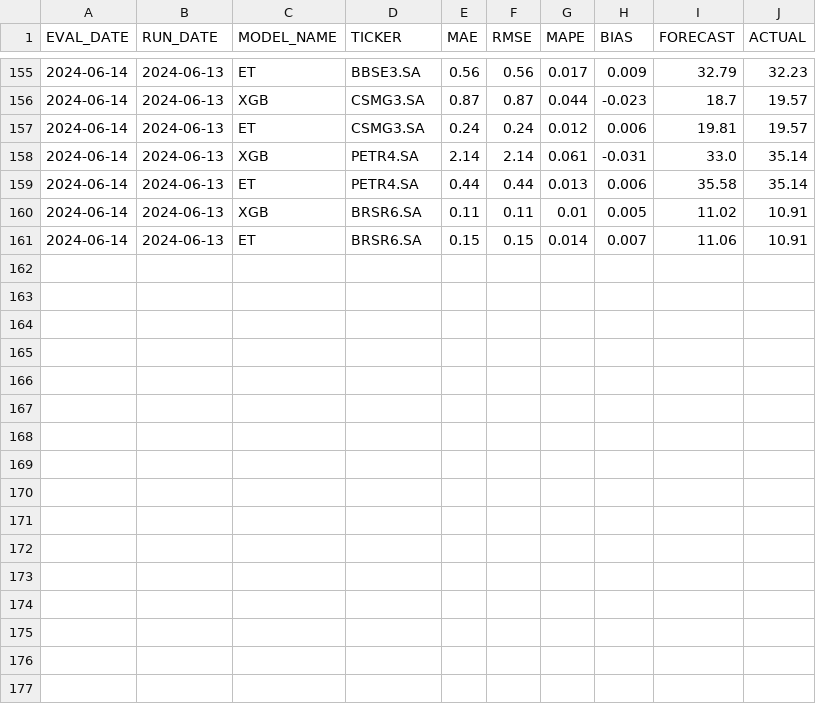
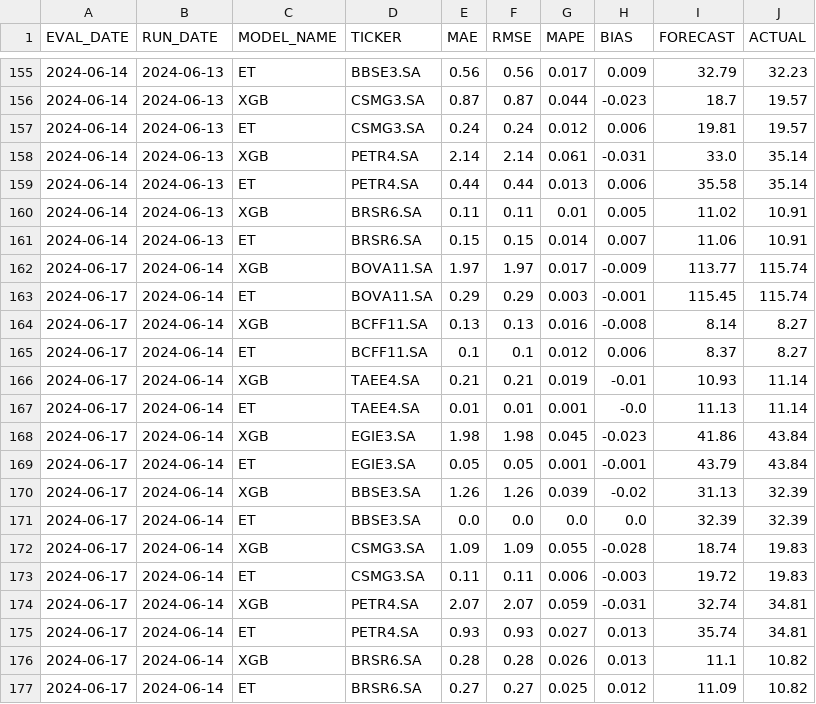
Before and after one commit to micheldearaujo/tree-based-forecasting-boilerplate, a CSV file: data/output/model_performance_daily.csv, drawn as a sheet; only a part is shown, gaps mark what is left out.

Commit message:
update data

```diff
--- a/data/output/model_performance_daily.csv
+++ b/data/output/model_performance_daily.csv
@@ -161 +161,17 @@ EVAL_DATE,RUN_DATE,MODEL_NAME,TICKER,MAE,RMSE,MAPE,BIAS,FORECAST,ACTUAL
 2024-06-14,2024-06-13,ET,BRSR6.SA,0.15,0.15,0.014,0.007,11.06,10.91
+2024-06-17,2024-06-14,XGB,BOVA11.SA,1.97,1.97,0.017,-0.009,113.77,115.74
+2024-06-17,2024-06-14,ET,BOVA11.SA,0.29,0.29,0.003,-0.001,115.45,115.74
+2024-06-17,2024-06-14,XGB,BCFF11.SA,0.13,0.13,0.016,-0.008,8.14,8.27
+2024-06-17,2024-06-14,ET,BCFF11.SA,0.1,0.1,0.012,0.006,8.37,8.27
+2024-06-17,2024-06-14,XGB,TAEE4.SA,0.21,0.21,0.019,-0.01,10.93,11.14
+2024-06-17,2024-06-14,ET,TAEE4.SA,0.01,0.01,0.001,-0.0,11.13,11.14
+2024-06-17,2024-06-14,XGB,EGIE3.SA,1.98,1.98,0.045,-0.023,41.86,43.84
+2024-06-17,2024-06-14,ET,EGIE3.SA,0.05,0.05,0.001,-0.001,43.79,43.84
+2024-06-17,2024-06-14,XGB,BBSE3.SA,1.26,1.26,0.039,-0.02,31.13,32.39
+2024-06-17,2024-06-14,ET,BBSE3.SA,0.0,0.0,0.0,0.0,32.39,32.39
+2024-06-17,2024-06-14,XGB,CSMG3.SA,1.09,1.09,0.055,-0.028,18.74,19.83
+2024-06-17,2024-06-14,ET,CSMG3.SA,0.11,0.11,0.006,-0.003,19.72,19.83
+2024-06-17,2024-06-14,XGB,PETR4.SA,2.07,2.07,0.059,-0.031,32.74,34.81
+2024-06-17,2024-06-14,ET,PETR4.SA,0.93,0.93,0.027,0.013,35.74,34.81
+2024-06-17,2024-06-14,XGB,BRSR6.SA,0.28,0.28,0.026,0.013,11.1,10.82
+2024-06-17,2024-06-14,ET,BRSR6.SA,0.27,0.27,0.025,0.012,11.09,10.82
```
Also changed, not shown: data/processed/processed_df.csv, data/raw/raw_df.csv, 19 other files.
